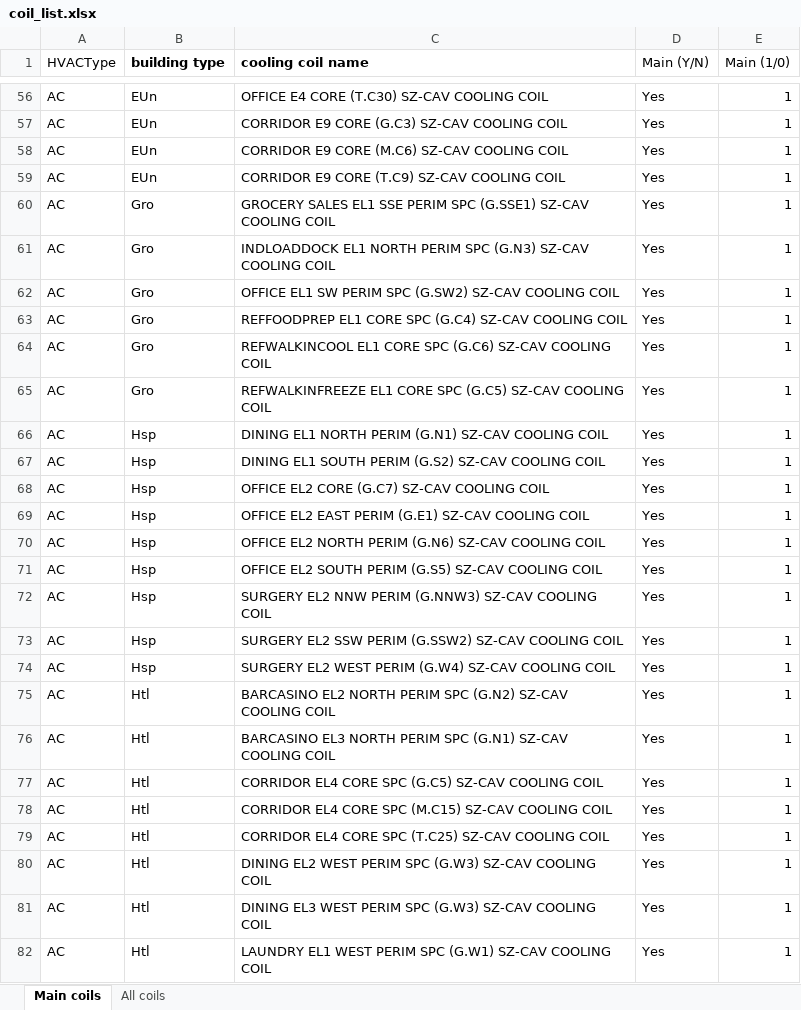
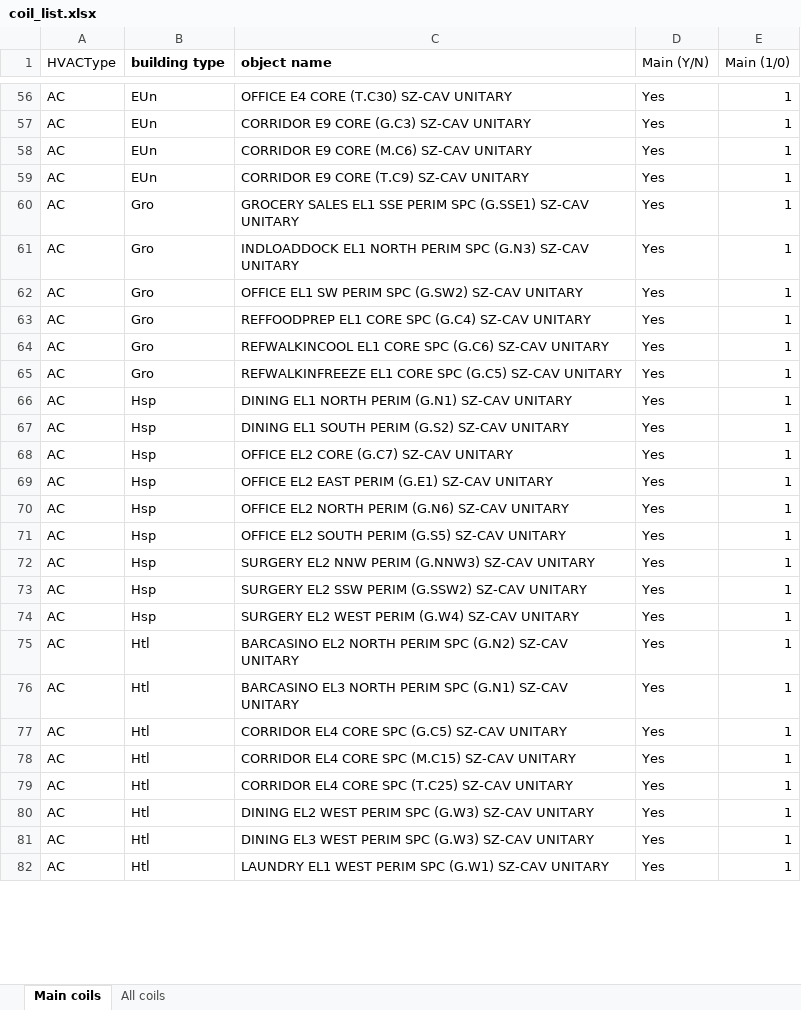
Before and after one commit to sound-data/DEER-Prototypes-EnergyPlus, an Excel workbook: commercial measures/SWHC046-04 Pkg HP AC Com/coil_list.xlsx, sheet Main coils, drawn as a sheet; only a part is shown, gaps mark what is left out; values as stored, in another font and other column widths than the file's, no borders; the diff covers the shown part only; the diff names each change by its address in the sheet, - before the commit and + after, or states it on an @@ line.

Commit message:
Convert main HVAC filter from coil to system and column "object"

```diff
--- a/commercial measures/SWHC046-04 Pkg HP AC Com/coil_list.xlsx (sheet Main coils)
+++ b/commercial measures/SWHC046-04 Pkg HP AC Com/coil_list.xlsx (sheet Main coils)
-C1: cooling coil name
+C1: object name
-C56 (object name): OFFICE E4 CORE (T.C30) SZ-CAV COOLING COIL
+C56 (object name): OFFICE E4 CORE (T.C30) SZ-CAV UNITARY
-C57 (object name): CORRIDOR E9 CORE (G.C3) SZ-CAV COOLING COIL
+C57 (object name): CORRIDOR E9 CORE (G.C3) SZ-CAV UNITARY
-C58 (object name): CORRIDOR E9 CORE (M.C6) SZ-CAV COOLING COIL
+C58 (object name): CORRIDOR E9 CORE (M.C6) SZ-CAV UNITARY
-C59 (object name): CORRIDOR E9 CORE (T.C9) SZ-CAV COOLING COIL
+C59 (object name): CORRIDOR E9 CORE (T.C9) SZ-CAV UNITARY
-C60 (object name): …(G.SSE1) SZ-CAV COOLING COIL
+C60 (object name): …(G.SSE1) SZ-CAV UNITARY
-C61 (object name): …(G.N3) SZ-CAV COOLING COIL
+C61 (object name): …(G.N3) SZ-CAV UNITARY
-C62 (object name): …(G.SW2) SZ-CAV COOLING COIL
+C62 (object name): …(G.SW2) SZ-CAV UNITARY
-C63 (object name): …(G.C4) SZ-CAV COOLING COIL
+C63 (object name): …(G.C4) SZ-CAV UNITARY
-C64 (object name): …(G.C6) SZ-CAV COOLING COIL
+C64 (object name): …(G.C6) SZ-CAV UNITARY
-C65 (object name): …(G.C5) SZ-CAV COOLING COIL
+C65 (object name): …(G.C5) SZ-CAV UNITARY
-C66 (object name): …(G.N1) SZ-CAV COOLING COIL
+C66 (object name): …(G.N1) SZ-CAV UNITARY
-C67 (object name): …(G.S2) SZ-CAV COOLING COIL
+C67 (object name): …(G.S2) SZ-CAV UNITARY
-C68 (object name): OFFICE EL2 CORE (G.C7) SZ-CAV COOLING COIL
+C68 (object name): OFFICE EL2 CORE (G.C7) SZ-CAV UNITARY
-C69 (object name): …(G.E1) SZ-CAV COOLING COIL
+C69 (object name): …(G.E1) SZ-CAV UNITARY
-C70 (object name): …(G.N6) SZ-CAV COOLING COIL
+C70 (object name): …(G.N6) SZ-CAV UNITARY
-C71 (object name): …(G.S5) SZ-CAV COOLING COIL
+C71 (object name): …(G.S5) SZ-CAV UNITARY
-C72 (object name): …(G.NNW3) SZ-CAV COOLING COIL
+C72 (object name): …(G.NNW3) SZ-CAV UNITARY
-C73 (object name): …(G.SSW2) SZ-CAV COOLING COIL
+C73 (object name): …(G.SSW2) SZ-CAV UNITARY
-C74 (object name): …(G.W4) SZ-CAV COOLING COIL
+C74 (object name): …(G.W4) SZ-CAV UNITARY
-C75 (object name): …(G.N2) SZ-CAV COOLING COIL
+C75 (object name): …(G.N2) SZ-CAV UNITARY
-C76 (object name): …(G.N1) SZ-CAV COOLING COIL
+C76 (object name): …(G.N1) SZ-CAV UNITARY
-C77 (object name): …(G.C5) SZ-CAV COOLING COIL
+C77 (object name): …(G.C5) SZ-CAV UNITARY
-C78 (object name): …(M.C15) SZ-CAV COOLING COIL
+C78 (object name): …(M.C15) SZ-CAV UNITARY
-C79 (object name): …(T.C25) SZ-CAV COOLING COIL
+C79 (object name): …(T.C25) SZ-CAV UNITARY
-C80 (object name): …(G.W3) SZ-CAV COOLING COIL
+C80 (object name): …(G.W3) SZ-CAV UNITARY
-C81 (object name): …(G.W3) SZ-CAV COOLING COIL
+C81 (object name): …(G.W3) SZ-CAV UNITARY
-C82 (object name): …(G.W1) SZ-CAV COOLING COIL
+C82 (object name): …(G.W1) SZ-CAV UNITARY
```
Also changed, not shown: 135 edited cells elsewhere in this sheet.
